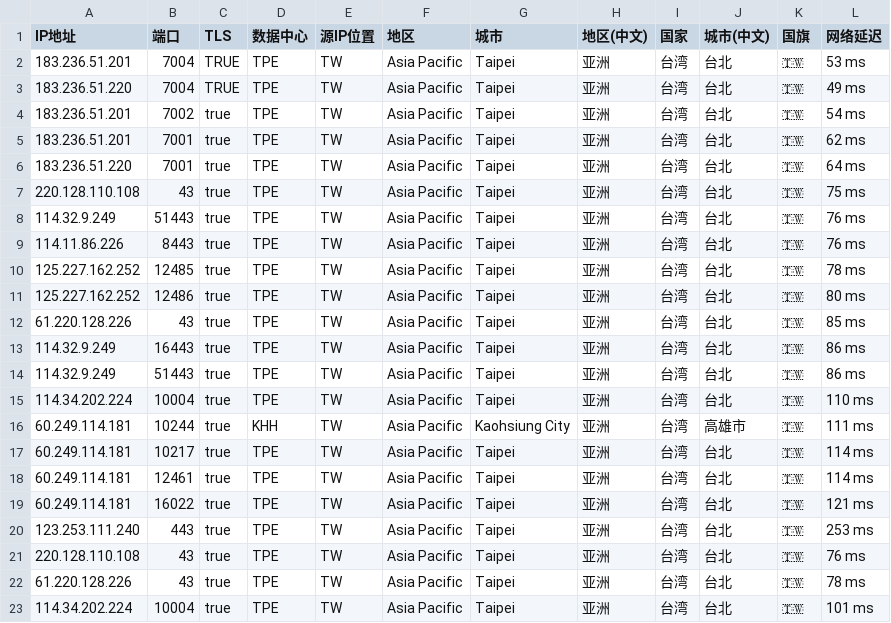
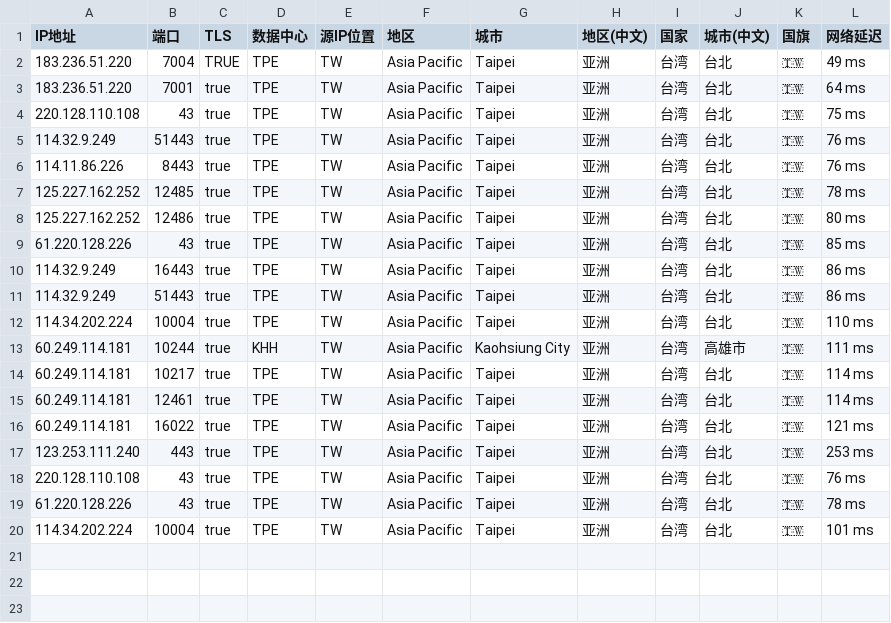
Before and after one commit to MR-DAzhi/WorkerVless2sub, a CSV file: IataTW.csv, drawn as a sheet.

Commit message:
更新 IataTW.csv

```diff
--- a/IataTW.csv
+++ b/IataTW.csv
@@ -1,6 +1,3 @@
 IP地址,端口,TLS,数据中心,源IP位置,地区,城市,地区(中文),国家,城市(中文),国旗,网络延迟
-183.236.51.201,7004,TRUE,TPE,TW,Asia Pacific,Taipei,亚洲,台湾,台北,🇹🇼,53 ms
 183.236.51.220,7004,TRUE,TPE,TW,Asia Pacific,Taipei,亚洲,台湾,台北,🇹🇼,49 ms
-183.236.51.201,7002,true,TPE,TW,Asia Pacific,Taipei,亚洲,台湾,台北,🇹🇼,54 ms
-183.236.51.201,7001,true,TPE,TW,Asia Pacific,Taipei,亚洲,台湾,台北,🇹🇼,62 ms
 183.236.51.220,7001,true,TPE,TW,Asia Pacific,Taipei,亚洲,台湾,台北,🇹🇼,64 ms
```
